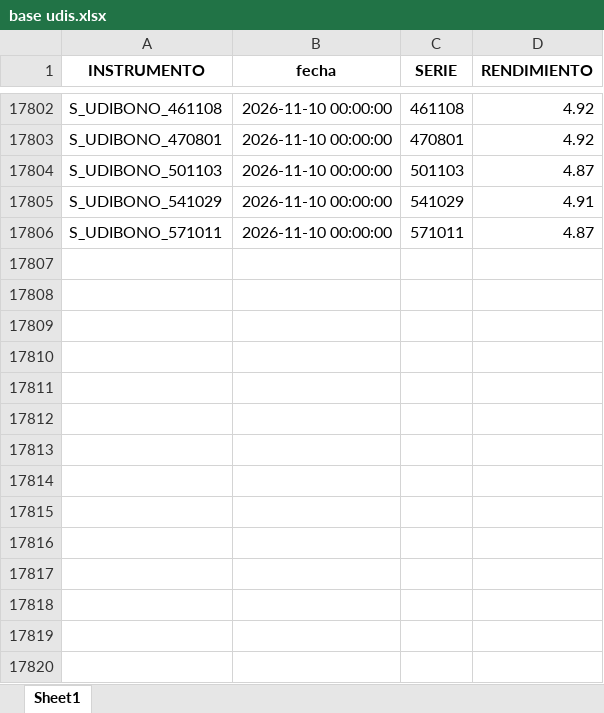
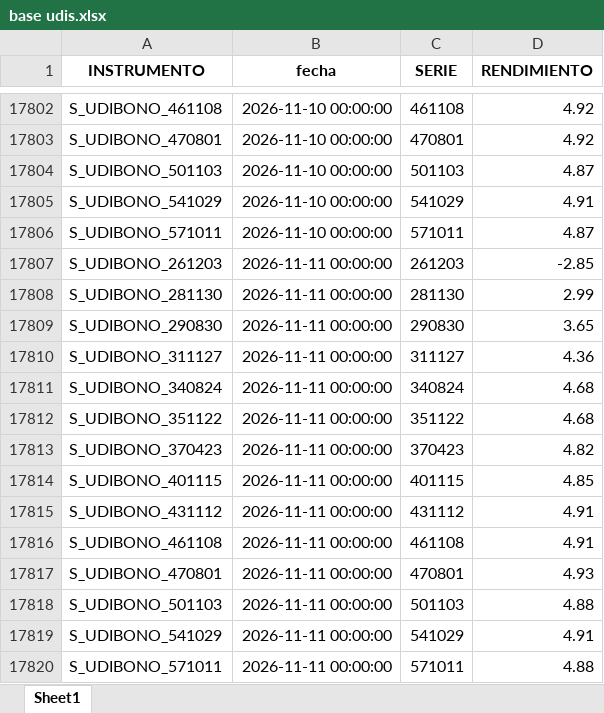
Before and after one commit to csrtrader94-web/neutrino-bond-analytics, an Excel workbook: base udis.xlsx, sheet Sheet1, drawn as a sheet; only a part is shown, gaps mark what is left out; values as stored, in another font and other column widths than the file's, no borders; the diff names each change by its address in the sheet, - before the commit and + after, or states it on an @@ line.

```diff
--- a/base udis.xlsx (sheet Sheet1)
+++ b/base udis.xlsx (sheet Sheet1)
+row 17807: S_UDIBONO_261203 | 2026-11-11 00:00:00 | 261203 | -2.85
+row 17808: S_UDIBONO_281130 | 2026-11-11 00:00:00 | 281130 | 2.99
+row 17809: S_UDIBONO_290830 | 2026-11-11 00:00:00 | 290830 | 3.65
+row 17810: S_UDIBONO_311127 | 2026-11-11 00:00:00 | 311127 | 4.36
+row 17811: S_UDIBONO_340824 | 2026-11-11 00:00:00 | 340824 | 4.68
+row 17812: S_UDIBONO_351122 | 2026-11-11 00:00:00 | 351122 | 4.68
+row 17813: S_UDIBONO_370423 | 2026-11-11 00:00:00 | 370423 | 4.82
+row 17814: S_UDIBONO_401115 | 2026-11-11 00:00:00 | 401115 | 4.85
+row 17815: S_UDIBONO_431112 | 2026-11-11 00:00:00 | 431112 | 4.91
+row 17816: S_UDIBONO_461108 | 2026-11-11 00:00:00 | 461108 | 4.91
+row 17817: S_UDIBONO_470801 | 2026-11-11 00:00:00 | 470801 | 4.93
+row 17818: S_UDIBONO_501103 | 2026-11-11 00:00:00 | 501103 | 4.88
+row 17819: S_UDIBONO_541029 | 2026-11-11 00:00:00 | 541029 | 4.91
+row 17820: S_UDIBONO_571011 | 2026-11-11 00:00:00 | 571011 | 4.88
```
Also changed, not shown: BASE M.xlsx, 1 other file.
